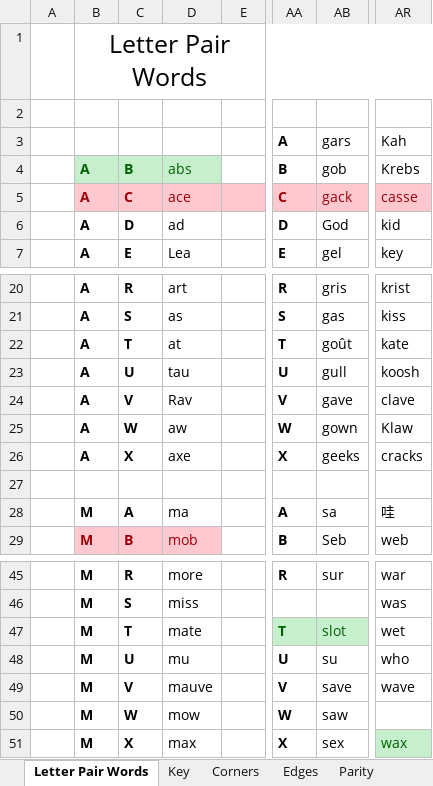
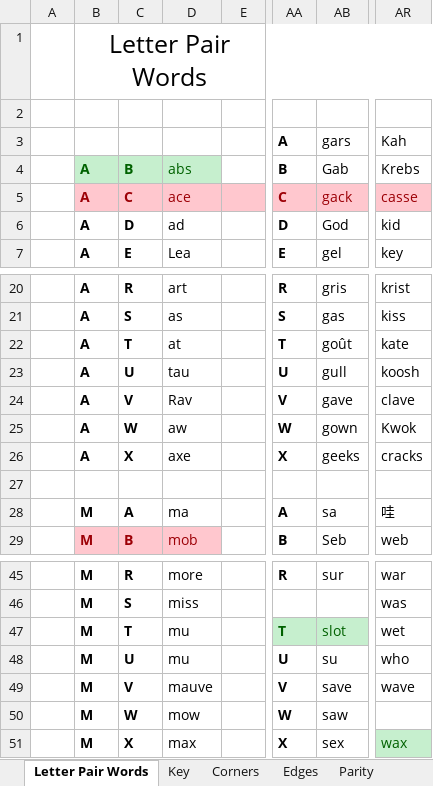
Before and after one commit to JBoulic/JBoulic.github.io, an Excel workbook: cube/data/3-style_data.xlsx, sheet Letter Pair Words, drawn as a sheet; only a part is shown, gaps mark what is left out; values as stored, in another font and other column widths than the file's, no borders; the diff names each change by its address in the sheet, - before the commit and + after, or states it on an @@ line.

Commit message:
Update words and algs

```diff
--- a/cube/data/3-style_data.xlsx (sheet Letter Pair Words)
+++ b/cube/data/3-style_data.xlsx (sheet Letter Pair Words)
-AB4: gob
+AB4: Gab
-AR25: Klaw
+AR25: Kwok
-D47: mate
+D47: mu
```
Also changed, not shown: sheet Edges, 4 other files.
